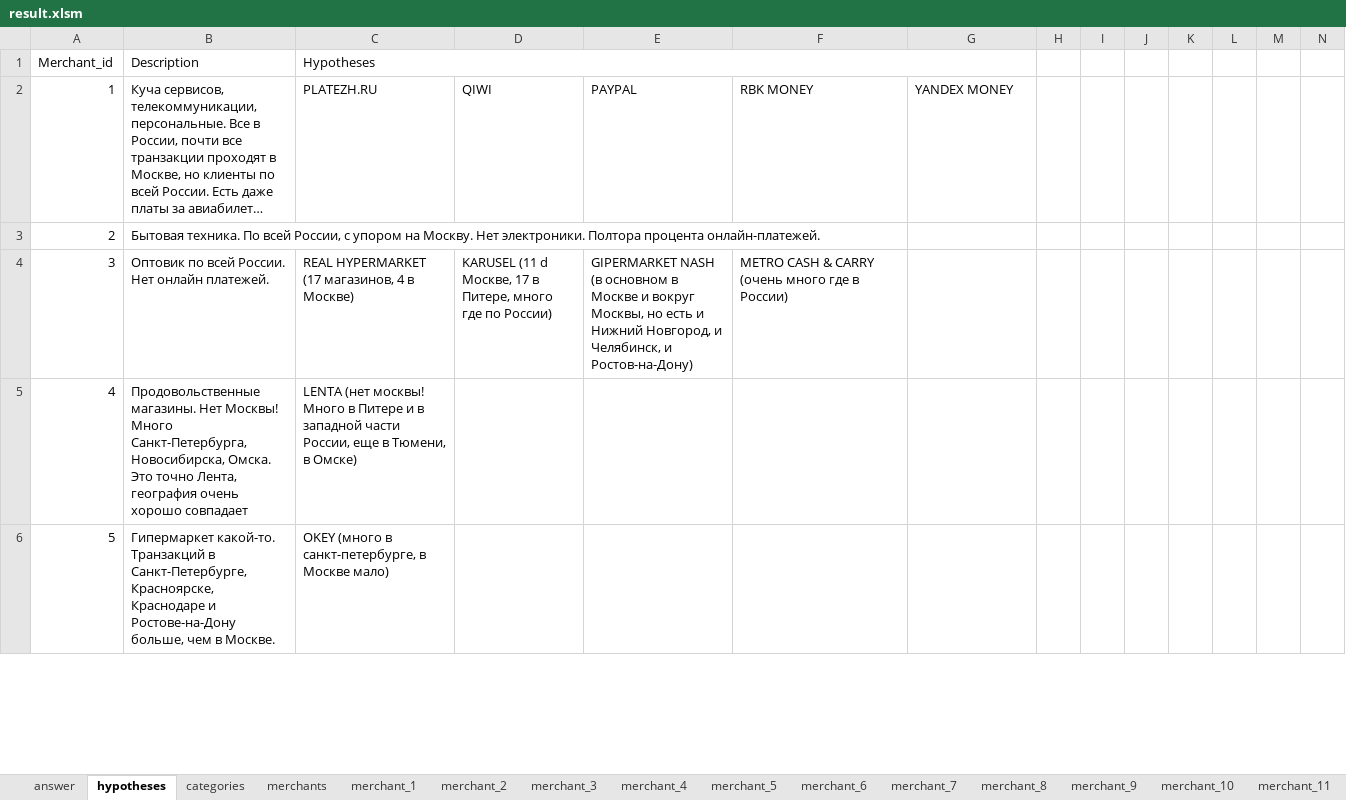
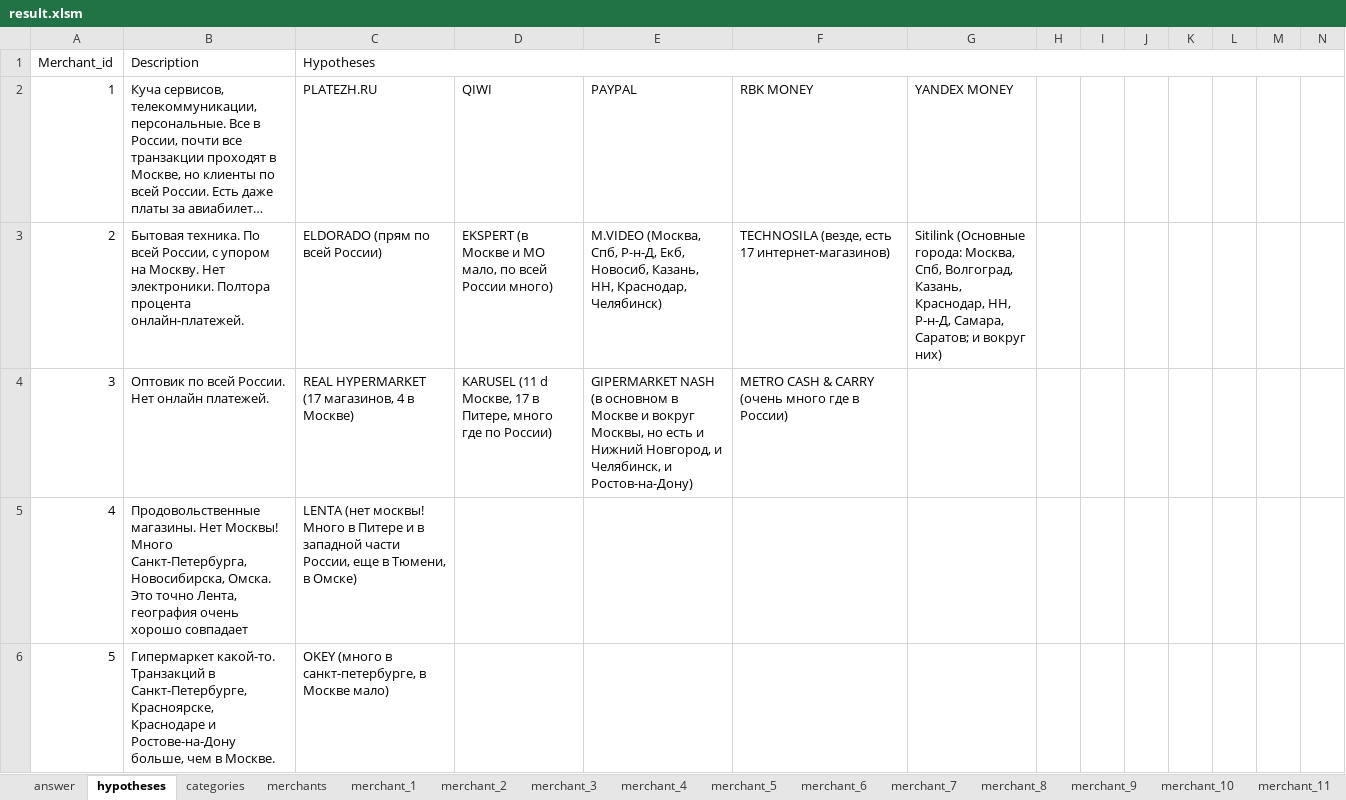
Before and after one commit to YaTypedef/knabsct, an Excel workbook: merchants/data/result.xlsm, sheet hypotheses, drawn as a sheet; only a part is shown; long unchanged cells end in …; values as stored, in another font and other column widths than the file's, no cell formats; 7 other sheets too large or unreadable and not compared; the diff covers the shown part only; the diff names each change by its address in the sheet, - before the commit and + after, or states it on an @@ line.

```diff
--- a/merchants/data/result.xlsm (sheet hypotheses)
+++ b/merchants/data/result.xlsm (sheet hypotheses)
-C1:G1 merged
+C1:N1 merged
-C3 (Hypotheses): (empty)
+C3 (Hypotheses): ELDORADO (прям по всей России)
-D3: (empty)
+D3: EKSPERT (в Москве и МО мало, по всей России много)
-E3: (empty)
+E3: M.VIDEO (Москва, Спб, Р-н-Д, Екб, Новосиб, Казань, НН, Краснодар, Челябинск)
-F3: (empty)
+F3: TECHNOSILA (везде, есть 17 интернет-магазинов)
-G3: (empty)
+G3: Sitilink (Основные города: Москва, Спб, Волгоград, Казань, Краснодар, НН, Р-н-Д, Самара, Саратов; и вокруг них)
```
Also changed, not shown: 117 edited cells elsewhere in this sheet, sheet categories, sheet merchants, sheet merchant_24, cell formats.
